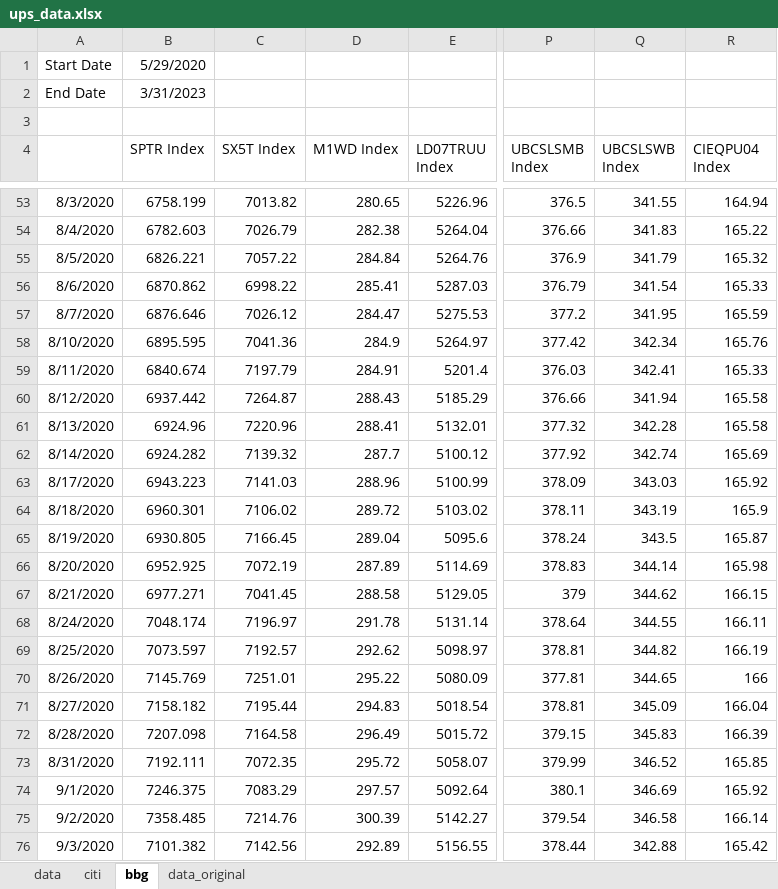
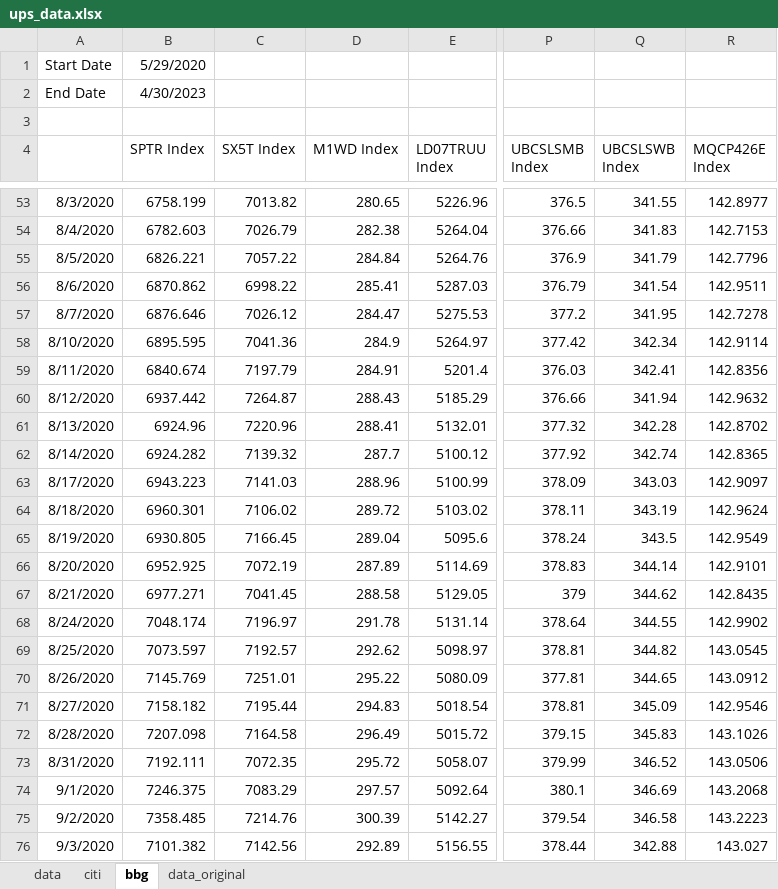
Before and after one commit to pforjoeUPS/RMP, an Excel workbook: EquityHedging/data/update_strats/ups_data.xlsx, sheet bbg, drawn as a sheet; only a part is shown, gaps mark what is left out; values as stored, in another font and other column widths than the file's, no borders; the diff covers the shown part only; the diff names each change by its address in the sheet, - before the commit and + after, or states it on an @@ line.

```diff
--- a/EquityHedging/data/update_strats/ups_data.xlsx (sheet bbg)
+++ b/EquityHedging/data/update_strats/ups_data.xlsx (sheet bbg)
-B2 (SPTR Index): 3/31/2023
+B2 (SPTR Index): 4/30/2023
-R4: CIEQPU04 Index
+R4: MQCP426E Index
-R53 (MQCP426E Index): 164.94
+R53 (MQCP426E Index): 142.8977
-R54 (MQCP426E Index): 165.22
+R54 (MQCP426E Index): 142.7153
-R55 (MQCP426E Index): 165.32
+R55 (MQCP426E Index): 142.7796
-R56 (MQCP426E Index): 165.33
+R56 (MQCP426E Index): 142.9511
-R57 (MQCP426E Index): 165.59
+R57 (MQCP426E Index): 142.7278
-R58 (MQCP426E Index): 165.76
+R58 (MQCP426E Index): 142.9114
-R59 (MQCP426E Index): 165.33
+R59 (MQCP426E Index): 142.8356
-R60 (MQCP426E Index): 165.58
+R60 (MQCP426E Index): 142.9632
-R61 (MQCP426E Index): 165.58
+R61 (MQCP426E Index): 142.8702
-R62 (MQCP426E Index): 165.69
+R62 (MQCP426E Index): 142.8365
-R63 (MQCP426E Index): 165.92
+R63 (MQCP426E Index): 142.9097
-R64 (MQCP426E Index): 165.9
+R64 (MQCP426E Index): 142.9624
-R65 (MQCP426E Index): 165.87
+R65 (MQCP426E Index): 142.9549
-R66 (MQCP426E Index): 165.98
+R66 (MQCP426E Index): 142.9101
-R67 (MQCP426E Index): 166.15
+R67 (MQCP426E Index): 142.8435
-R68 (MQCP426E Index): 166.11
+R68 (MQCP426E Index): 142.9902
-R69 (MQCP426E Index): 166.19
+R69 (MQCP426E Index): 143.0545
-R70 (MQCP426E Index): 166
+R70 (MQCP426E Index): 143.0912
-R71 (MQCP426E Index): 166.04
+R71 (MQCP426E Index): 142.9546
-R72 (MQCP426E Index): 166.39
+R72 (MQCP426E Index): 143.1026
-R73 (MQCP426E Index): 165.85
+R73 (MQCP426E Index): 143.0506
-R74 (MQCP426E Index): 165.92
+R74 (MQCP426E Index): 143.2068
-R75 (MQCP426E Index): 166.14
+R75 (MQCP426E Index): 143.2223
-R76 (MQCP426E Index): 165.42
+R76 (MQCP426E Index): 143.027
```
Also changed, not shown: 21 added rows, 1 removed row and 717 edited cells elsewhere in this sheet, sheet data, formulas that keep their value.
